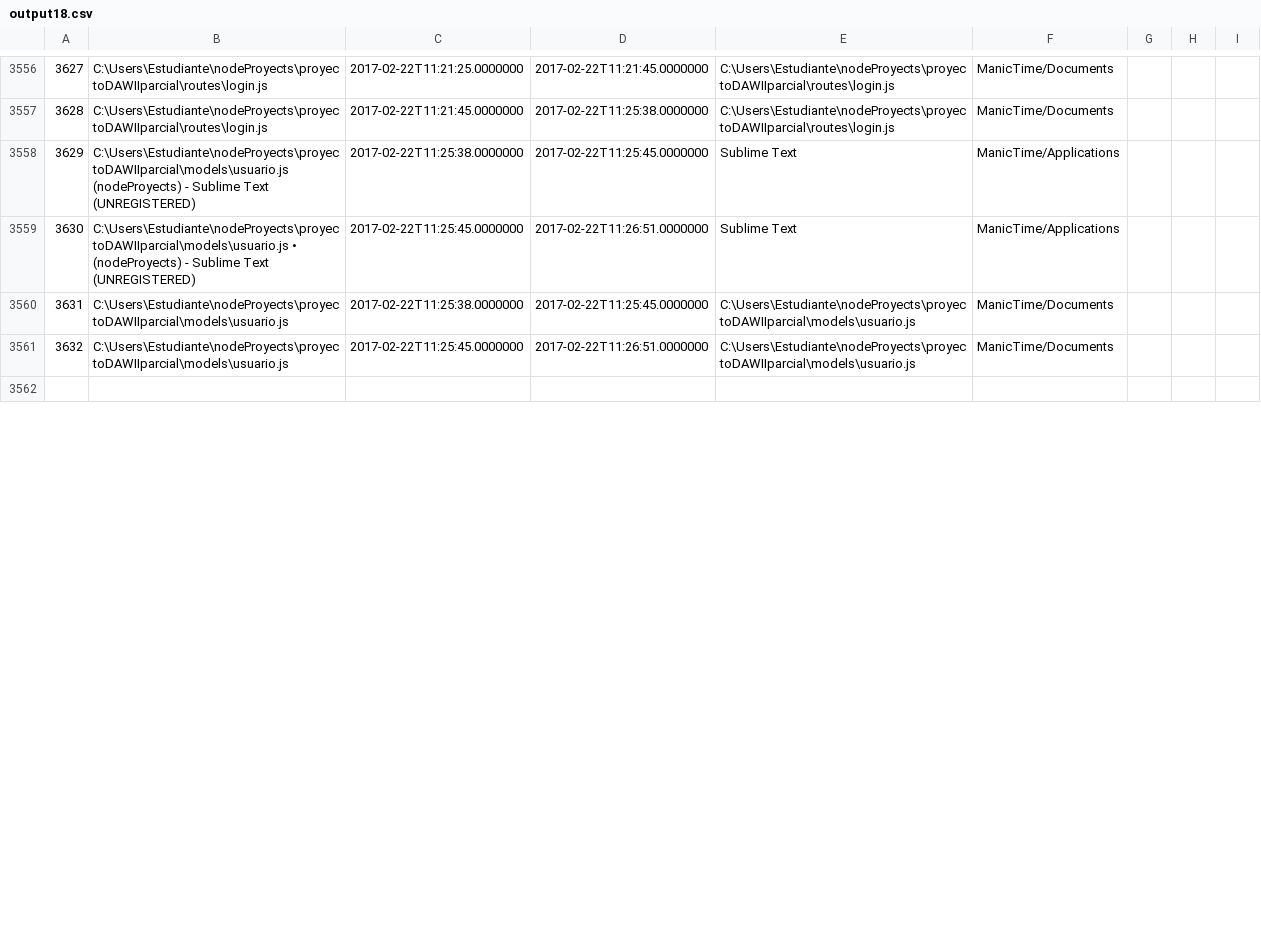
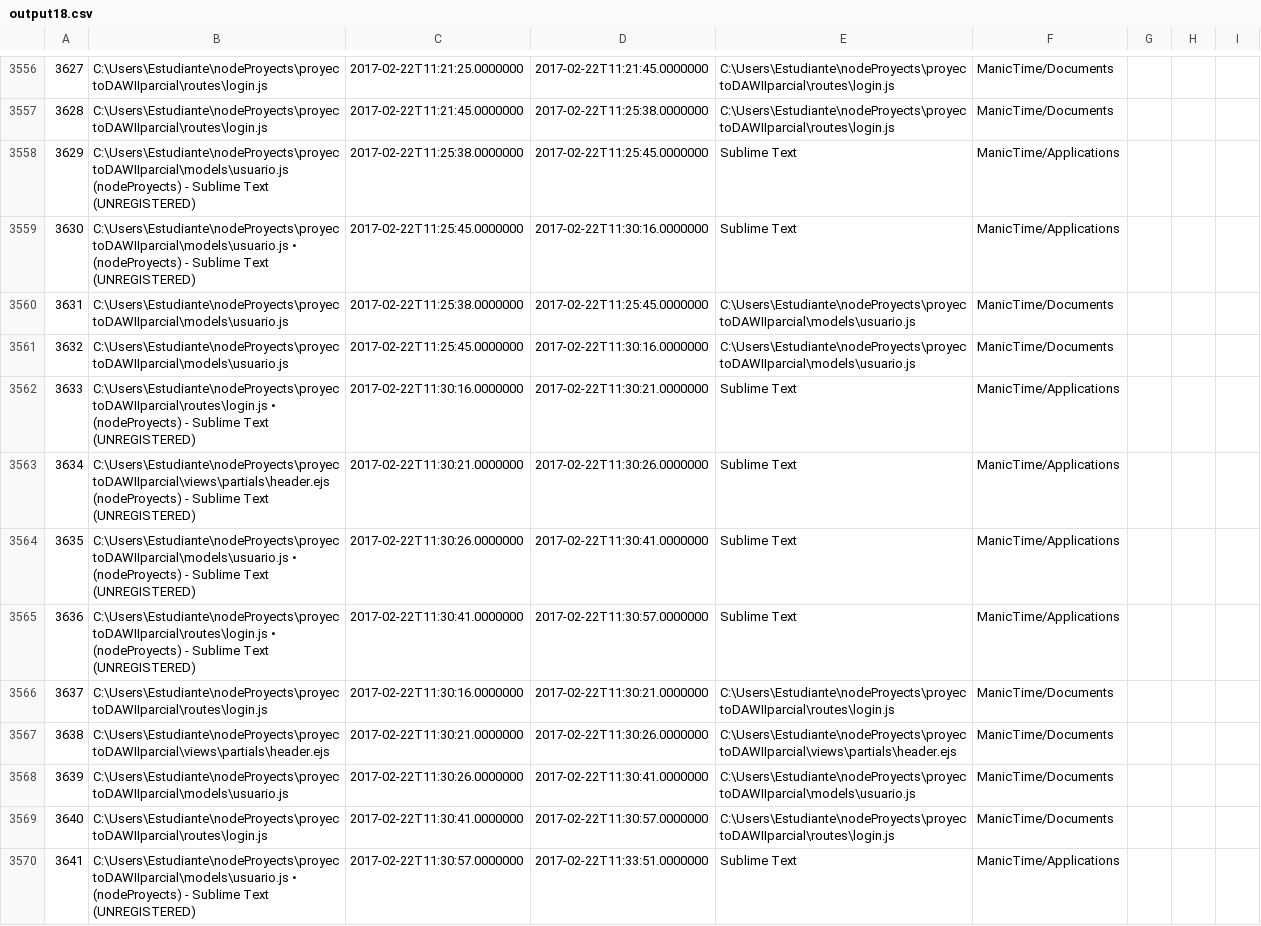
Before and after one commit to LeoEras/MTB, a CSV file: output18.csv, drawn as a sheet; only a part is shown, gaps mark what is left out; the shorter side is filled out with more unchanged rows; the diff covers the shown part only; the diff names each change by its address in the sheet, - before the commit and + after, or states it on an @@ line.

Commit message:
Update

```diff
--- a/output18.csv
+++ b/output18.csv
-D3559: 2017-02-22T11:26:51.0000000
+D3559: 2017-02-22T11:30:16.0000000
-D3561: 2017-02-22T11:26:51.0000000
+D3561: 2017-02-22T11:30:16.0000000
+row 3562: 3633 | C:\Users\Estudiante\nodeProyects\proyectoDAWIIparcial\routes\login.js • (nodeProyects) - Sublime Text (UNREGISTERED) | 2017-02-22T11:30:16.0000000 | 2017-02-22T11:30:21.0000000 | Sublime Text | ManicTime/Applications
+row 3563: 3634 | C:\Users\Estudiante\nodeProyects\proyectoDAWIIparcial\views\partials\header.ejs (nodeProyects) - Sublime Text (UNREGISTERED) | 2017-02-22T11:30:21.0000000 | 2017-02-22T11:30:26.0000000 | Sublime Text | ManicTime/Applications
+row 3564: 3635 | C:\Users\Estudiante\nodeProyects\proyectoDAWIIparcial\models\usuario.js • (nodeProyects) - Sublime Text (UNREGISTERED) | 2017-02-22T11:30:26.0000000 | 2017-02-22T11:30:41.0000000 | Sublime Text | ManicTime/Applications
+row 3565: 3636 | C:\Users\Estudiante\nodeProyects\proyectoDAWIIparcial\routes\login.js • (nodeProyects) - Sublime Text (UNREGISTERED) | 2017-02-22T11:30:41.0000000 | 2017-02-22T11:30:57.0000000 | Sublime Text | ManicTime/Applications
+row 3566: 3637 | C:\Users\Estudiante\nodeProyects\proyectoDAWIIparcial\routes\login.js | 2017-02-22T11:30:16.0000000 | 2017-02-22T11:30:21.0000000 | C:\Users\Estudiante\nodeProyects\proyectoDAWIIparcial\routes\login.js | ManicTime/Documents
+row 3567: 3638 | C:\Users\Estudiante\nodeProyects\proyectoDAWIIparcial\views\partials\header.ejs | 2017-02-22T11:30:21.0000000 | 2017-02-22T11:30:26.0000000 | C:\Users\Estudiante\nodeProyects\proyectoDAWIIparcial\views\partials\header.ejs | ManicTime/Documents
+row 3568: 3639 | C:\Users\Estudiante\nodeProyects\proyectoDAWIIparcial\models\usuario.js | 2017-02-22T11:30:26.0000000 | 2017-02-22T11:30:41.0000000 | C:\Users\Estudiante\nodeProyects\proyectoDAWIIparcial\models\usuario.js | ManicTime/Documents
+row 3569: 3640 | C:\Users\Estudiante\nodeProyects\proyectoDAWIIparcial\routes\login.js | 2017-02-22T11:30:41.0000000 | 2017-02-22T11:30:57.0000000 | C:\Users\Estudiante\nodeProyects\proyectoDAWIIparcial\routes\login.js | ManicTime/Documents
+row 3570: 3641 | C:\Users\Estudiante\nodeProyects\proyectoDAWIIparcial\models\usuario.js • (nodeProyects) - Sublime Text (UNREGISTERED) | 2017-02-22T11:30:57.0000000 | 2017-02-22T11:33:51.0000000 | Sublime Text | ManicTime/Applications
```
Also changed, not shown: 9 added rows, 1 edited cell and row numbers in column A elsewhere in this file.
